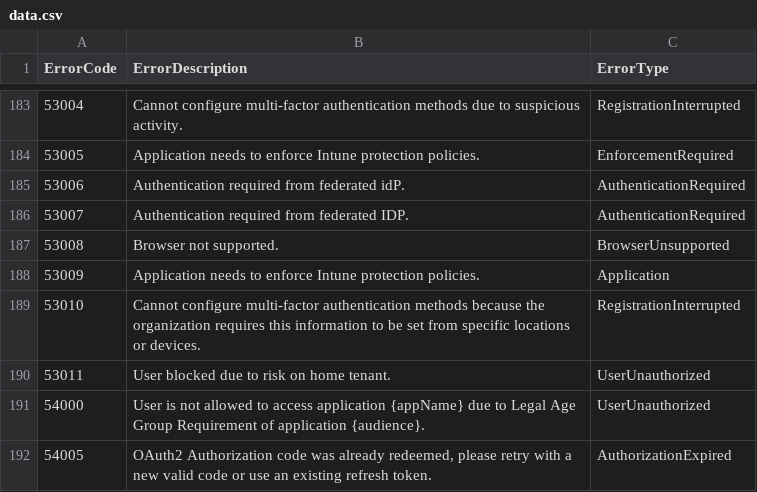
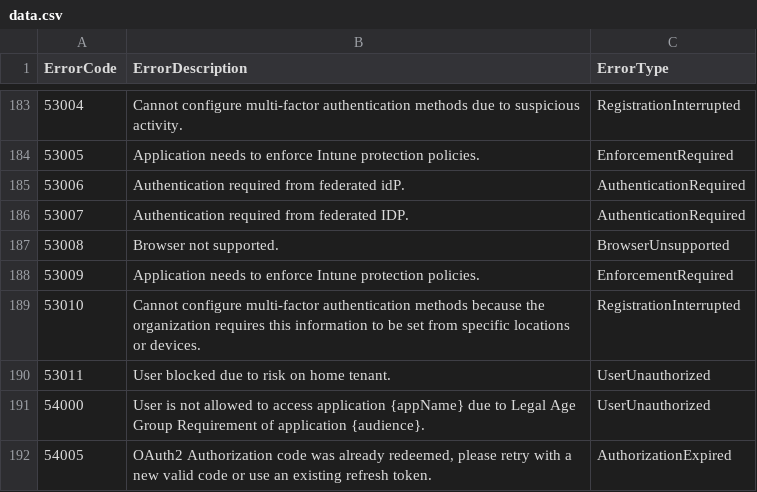
Before and after one commit to egrzeszczak/kql, a CSV file: resources/Entra-Error-Codes/data.csv, drawn as a sheet; only a part is shown, gaps mark what is left out.

Commit message:
fix type for error 53009

```diff
--- a/resources/Entra-Error-Codes/data.csv
+++ b/resources/Entra-Error-Codes/data.csv
@@ -187,3 +187,3 @@
 "53008","Browser not supported.","BrowserUnsupported"
-"53009","Application needs to enforce Intune protection policies.","Application"
+"53009","Application needs to enforce Intune protection policies.","EnforcementRequired"
 "53010","Cannot configure multi-factor authentication methods because the organization requires this information to be set from specific locations or devices.","RegistrationInterrupted"
```
